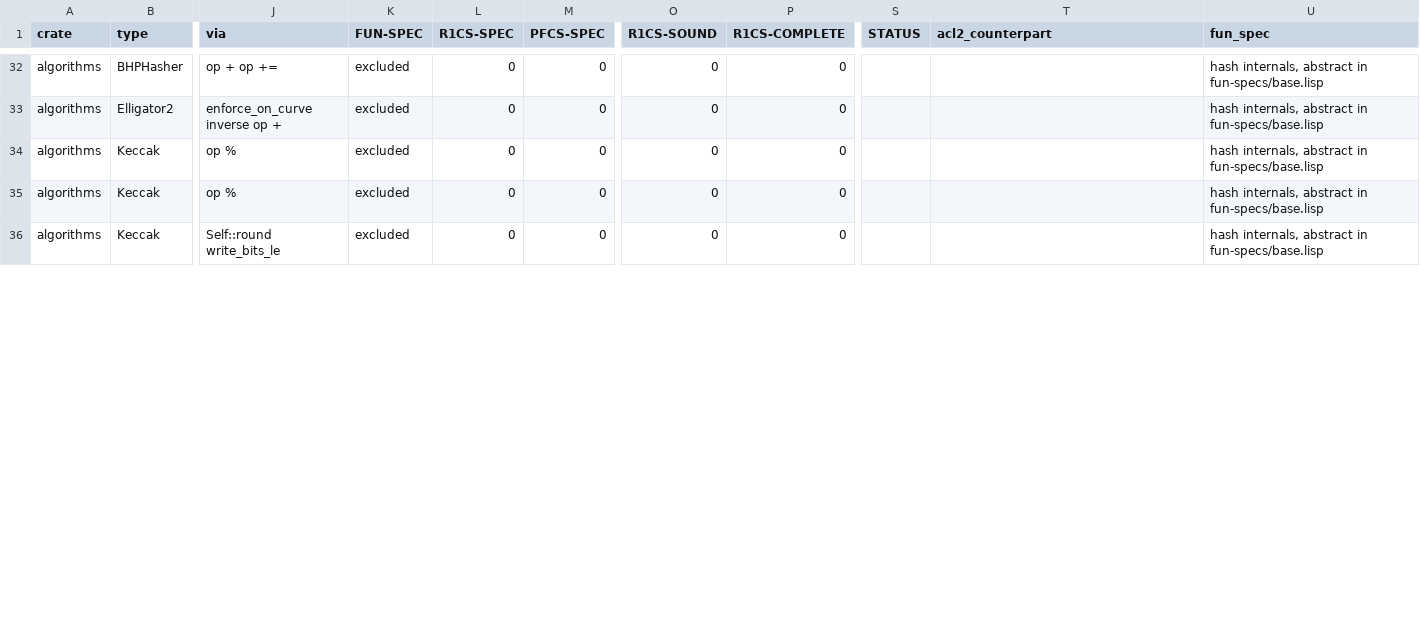
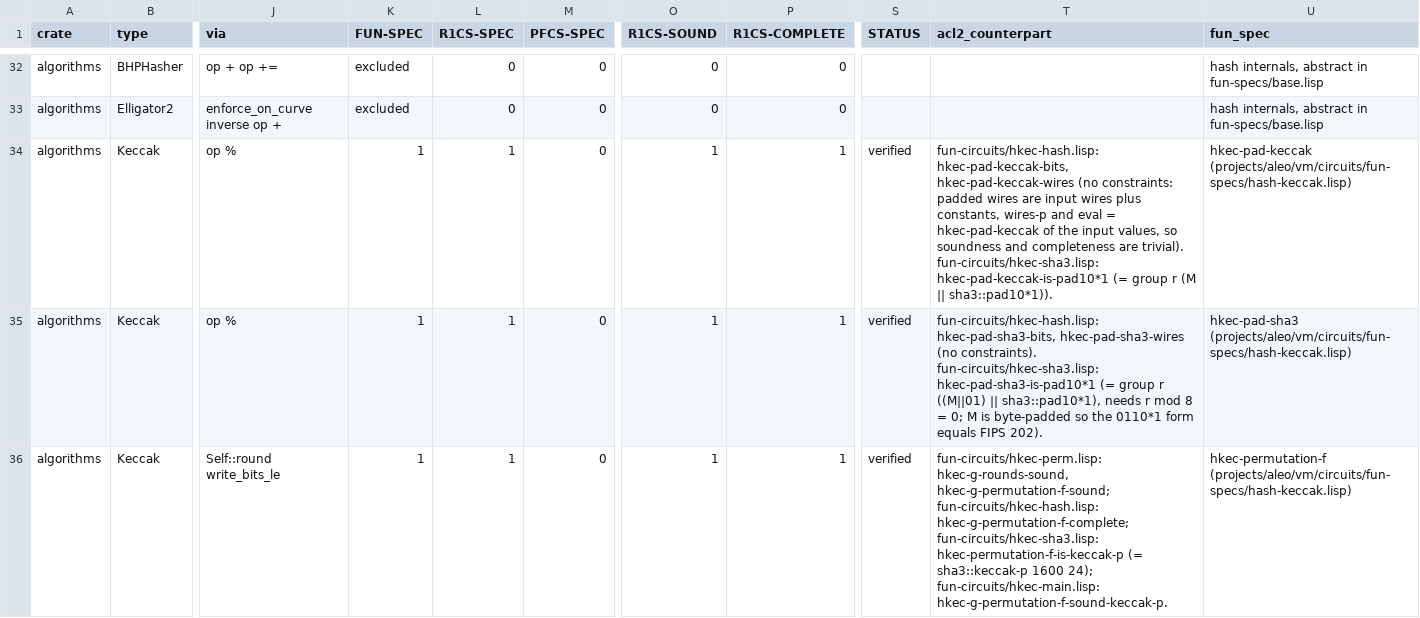
Before and after one commit to vicsn/acl2, a CSV file: aleovm_circuit_function_formalisation_status.csv, drawn as a sheet; only a part is shown, gaps mark what is left out; the diff covers the shown part only; the diff names each change by its address in the sheet, - before the commit and + after, or states it on an @@ line.

```diff
--- a/aleovm_circuit_function_formalisation_status.csv
+++ b/aleovm_circuit_function_formalisation_status.csv
-K34:K36 (FUN-SPEC): excluded
+K34:K36 (FUN-SPEC): 1
-L34:L36 (R1CS-SPEC): 0
+L34:L36 (R1CS-SPEC): 1
-O34:O36 (R1CS-SOUND): 0
+O34:O36 (R1CS-SOUND): 1
-P34:P36 (R1CS-COMPLETE): 0
+P34:P36 (R1CS-COMPLETE): 1
-S34:S36 (STATUS): (empty)
+S34:S36 (STATUS): verified
-T34 (acl2_counterpart): (empty)
+T34 (acl2_counterpart): fun-circuits/hkec-hash.lisp: hkec-pad-keccak-bits, hkec-pad-keccak-wires (no constraints: padded wires are input wires plus constants, wires-p and eval = hkec-pad-keccak of the input values, so soundness and completeness are trivial). fun-circuits/hkec-sha3.lisp: hkec-pad-keccak-is-pad10*1 (= group r (M || sha3::pad10*1)).
-U34 (fun_spec): hash internals, abstract in fun-specs/base.lisp
+U34 (fun_spec): hkec-pad-keccak (projects/aleo/vm/circuits/fun-specs/hash-keccak.lisp)
-T35 (acl2_counterpart): (empty)
+T35 (acl2_counterpart): fun-circuits/hkec-hash.lisp: hkec-pad-sha3-bits, hkec-pad-sha3-wires (no constraints). fun-circuits/hkec-sha3.lisp: hkec-pad-sha3-is-pad10*1 (= group r ((M||01) || sha3::pad10*1), needs r mod 8 = 0; M is byte-padded so the 0110*1 form equals FIPS 202).
-U35 (fun_spec): hash internals, abstract in fun-specs/base.lisp
+U35 (fun_spec): hkec-pad-sha3 (projects/aleo/vm/circuits/fun-specs/hash-keccak.lisp)
-T36 (acl2_counterpart): (empty)
+T36 (acl2_counterpart): fun-circuits/hkec-perm.lisp: hkec-g-rounds-sound, hkec-g-permutation-f-sound; fun-circuits/hkec-hash.lisp: hkec-g-permutation-f-complete; fun-circuits/hkec-sha3.lisp: hkec-permutation-f-is-keccak-p (= sha3::keccak-p 1600 24); fun-circuits/hkec-main.lisp: hkec-g-permutation-f-sound-keccak-p.
-U36 (fun_spec): hash internals, abstract in fun-specs/base.lisp
+U36 (fun_spec): hkec-permutation-f (projects/aleo/vm/circuits/fun-specs/hash-keccak.lisp)
```
Also changed, not shown: 14 edited cells elsewhere in this file, aleovm_circuit_function_circspec_map.tsv, aleovm_circuit_function_funspec_map.tsv, 8 other files.
